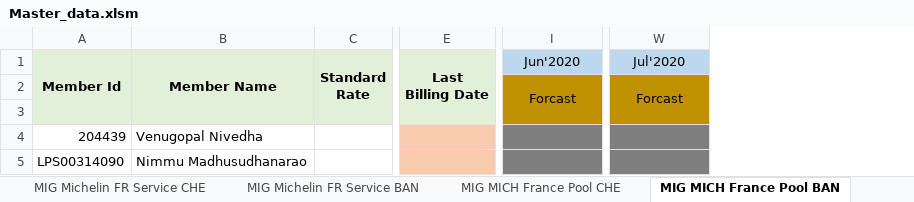
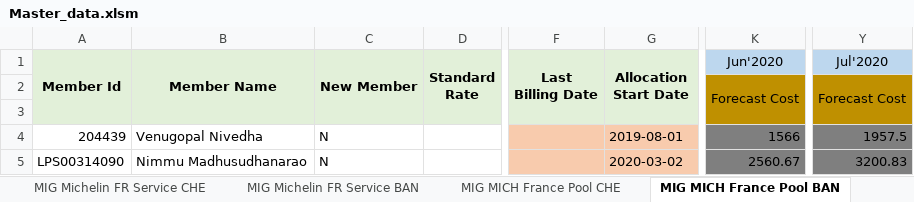
Before and after one commit to vaibhav297/web-app, an Excel workbook: Master_data.xlsm, sheet MIG MICH France Pool BAN, drawn as a sheet; only a part is shown, gaps mark what is left out; values as stored, in another font and other column widths than the file's, no borders; addresses are those after the commit; the diff names each change by its address in the sheet, - before the commit and + after, or states it on an @@ line.

```diff
--- a/Master_data.xlsm (sheet MIG MICH France Pool BAN)
+++ b/Master_data.xlsm (sheet MIG MICH France Pool BAN)
+column C (New Member), rows 4-5: N | N
+column G (Allocation Start Date), rows 4-5: 2019-08-01 | 2020-03-02
-K2 (Jun'2020): Forcast
+K2 (Jun'2020): Forecast Cost
-Y2 (Jul'2020): Forcast
+Y2 (Jul'2020): Forecast Cost
-K4 (Jun'2020): (empty)
+K4 (Jun'2020): 1566
-Y4 (Jul'2020): (empty)
+Y4 (Jul'2020): 1957.5
-K5 (Jun'2020): (empty)
+K5 (Jun'2020): 2560.67
-Y5 (Jul'2020): (empty)
+Y5 (Jul'2020): 3200.83
```
Also changed, not shown: sheet MIG MFG Michelin Engage1 PUN, sheet MIG MFG Michelin Engage2 PUN, sheet DashBoard, sheet MIG Michelin NA Legacy BAN, sheet MIG Michelin NA Engage BAN, sheet MIG Michelin FR Service CHE, 20 more sheets, other sheet tabs, 2 other files.
